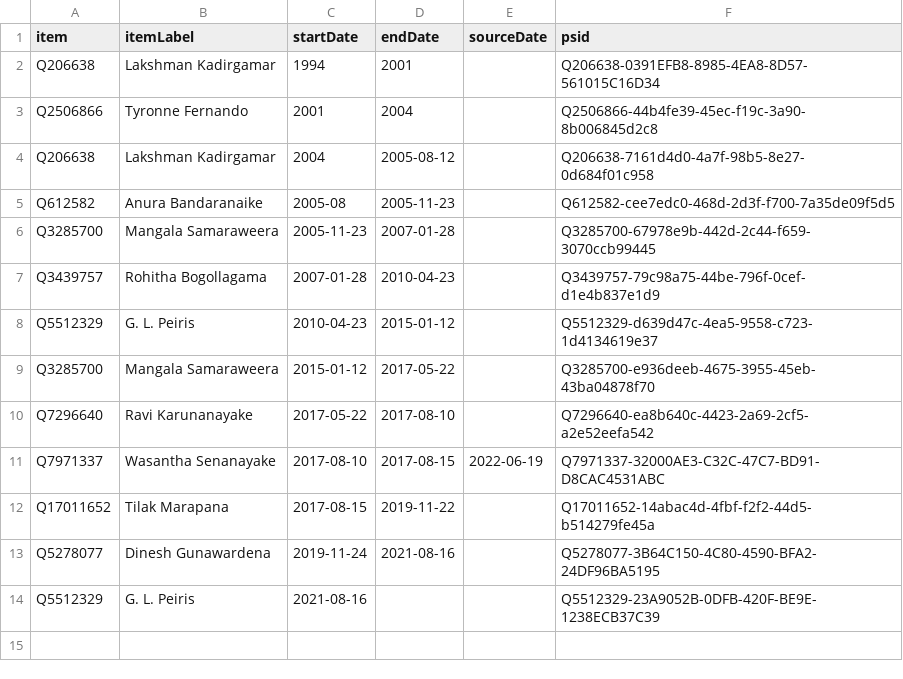
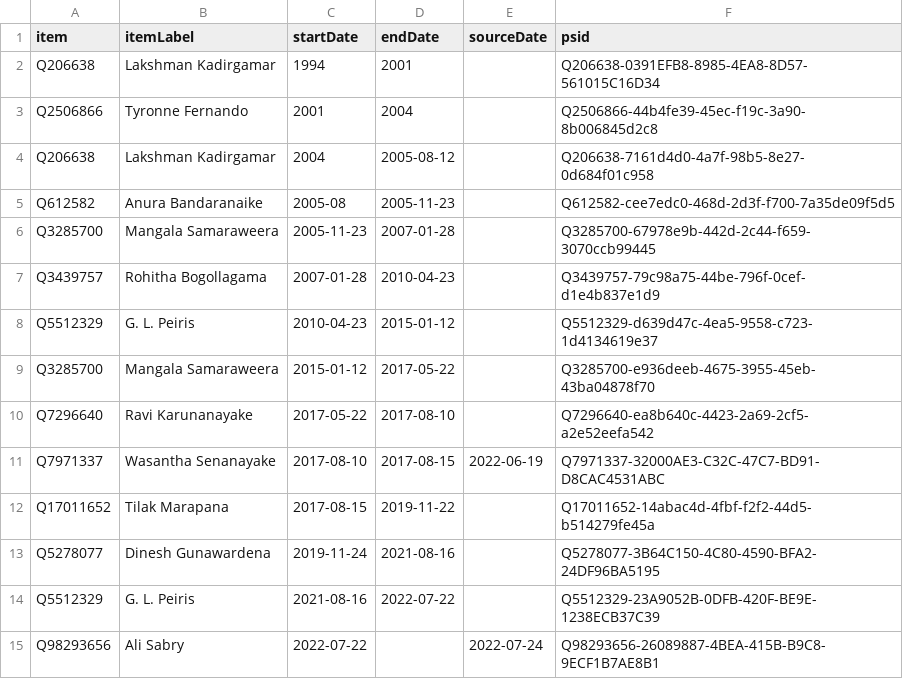
Before and after one commit to every-politician-scrapers/sri-lanka-cabinet, a CSV file: sources/wpoffice/foreign-minister/wikidata.csv, drawn as a sheet.

Commit message:
refresh data

```diff
--- a/sources/wpoffice/foreign-minister/wikidata.csv
+++ b/sources/wpoffice/foreign-minister/wikidata.csv
@@ -13,2 +13,3 @@ Q17011652,Tilak Marapana,2017-08-15,2019-11-22,,Q17011652-14abac4d-4fbf-f2f2-44d
 Q5278077,Dinesh Gunawardena,2019-11-24,2021-08-16,,Q5278077-3B64C150-4C80-4590-BFA2-24DF96BA5195
-Q5512329,G. L. Peiris,2021-08-16,,,Q5512329-23A9052B-0DFB-420F-BE9E-1238ECB37C39
+Q5512329,G. L. Peiris,2021-08-16,2022-07-22,,Q5512329-23A9052B-0DFB-420F-BE9E-1238ECB37C39
+Q98293656,Ali Sabry,2022-07-22,,2022-07-24,Q98293656-26089887-4BEA-415B-B9C8-9ECF1B7AE8B1
```
Also changed, not shown: sources/wpoffice/foreign-minister/scraped.csv.
